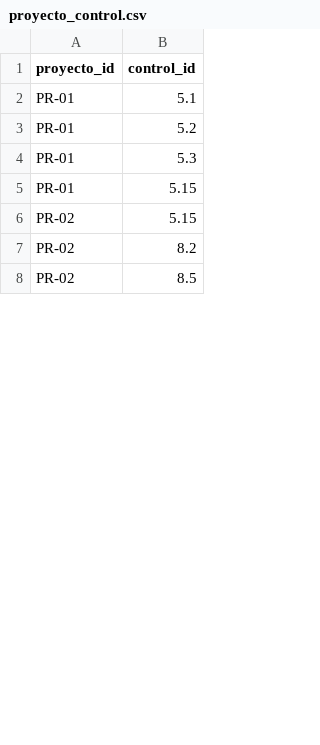
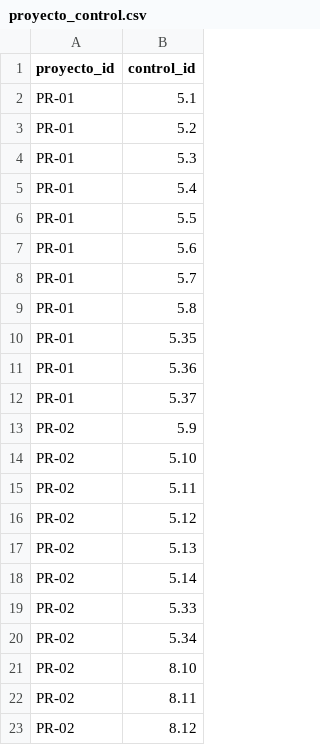
Before and after one commit to fzuccolo/tp2seg, a CSV file: datos/empresas/tecnohogar/proyecto_control.csv, drawn as a sheet; only a part is shown; the diff covers the shown part only.

```diff
--- a/datos/empresas/tecnohogar/proyecto_control.csv
+++ b/datos/empresas/tecnohogar/proyecto_control.csv
@@ -4,5 +4,20 @@ PR-01,5.2
 PR-01,5.3
-PR-01,5.15
-PR-02,5.15
-PR-02,8.2
-PR-02,8.5
+PR-01,5.4
+PR-01,5.5
+PR-01,5.6
+PR-01,5.7
+PR-01,5.8
+PR-01,5.35
+PR-01,5.36
+PR-01,5.37
+PR-02,5.9
+PR-02,5.10
+PR-02,5.11
+PR-02,5.12
+PR-02,5.13
+PR-02,5.14
+PR-02,5.33
+PR-02,5.34
+PR-02,8.10
+PR-02,8.11
+PR-02,8.12
```
Also changed, not shown: 64 added rows and 16 edited cells elsewhere in this file, datos/empresas/tecnohogar/proyectos.csv, 14 other files.
